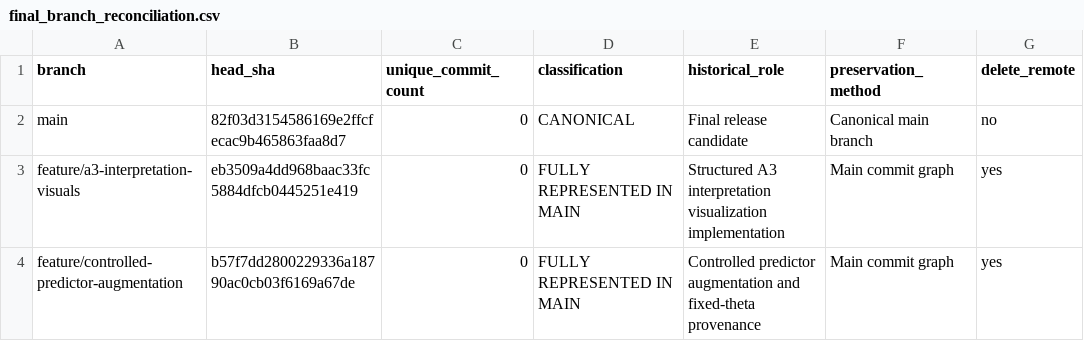
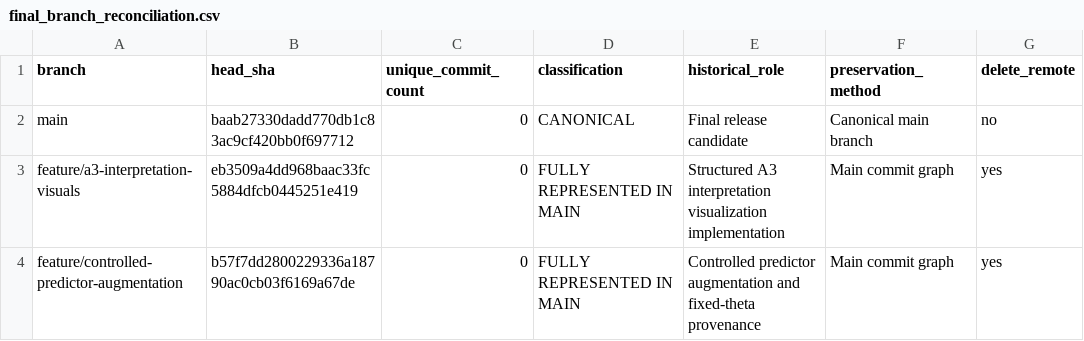
Before and after one commit to geoepi/hominivorax-ml, a CSV file: docs/release/final_branch_reconciliation.csv, drawn as a sheet; only a part is shown.

Commit message:
Align reconciliation record with final release SHA

```diff
--- a/docs/release/final_branch_reconciliation.csv
+++ b/docs/release/final_branch_reconciliation.csv
@@ -1,3 +1,3 @@
 branch,head_sha,unique_commit_count,classification,historical_role,preservation_method,delete_remote
-main,82f03d3154586169e2ffcfecac9b465863faa8d7,0,CANONICAL,Final release candidate,Canonical main branch,no
+main,baab27330dadd770db1c83ac9cf420bb0f697712,0,CANONICAL,Final release candidate,Canonical main branch,no
 feature/a3-interpretation-visuals,eb3509a4dd968baac33fc5884dfcb0445251e419,0,FULLY REPRESENTED IN MAIN,Structured A3 interpretation visualization implementation,Main commit graph,yes
```
